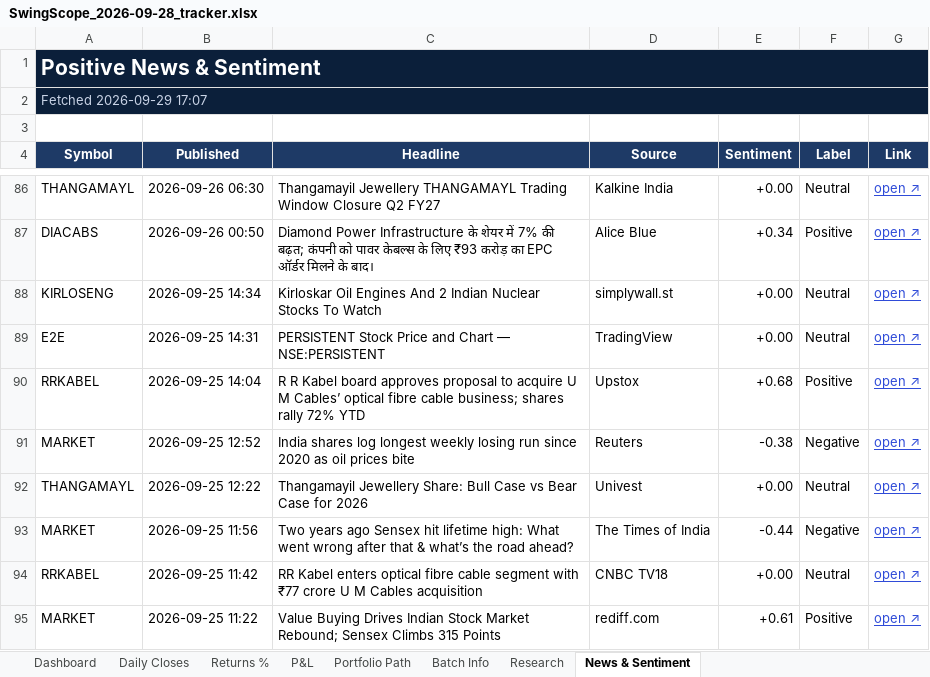
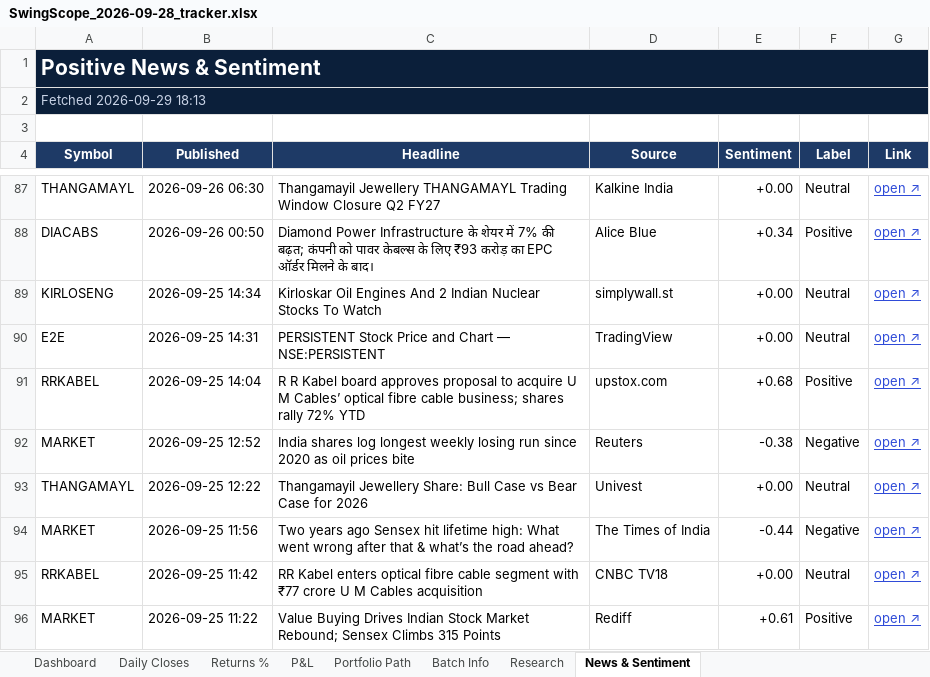
Before and after one commit to compukidsdgp-creator/Swing-Card, an Excel workbook: data/batches/2026-09-28/SwingScope_2026-09-28_tracker.xlsx, sheet News & Sentiment, drawn as a sheet; only a part is shown, gaps mark what is left out; values as stored, in another font and other column widths than the file's, no borders; conditional formats not drawn; addresses are those after the commit; the diff covers the shown part only; the diff names each change by its address in the sheet, - before the commit and + after, or states it on an @@ line.

```diff
--- a/data/batches/2026-09-28/SwingScope_2026-09-28_tracker.xlsx (sheet News & Sentiment)
+++ b/data/batches/2026-09-28/SwingScope_2026-09-28_tracker.xlsx (sheet News & Sentiment)
-A2 (Symbol): Fetched 2026-09-29 17:07
+A2 (Symbol): Fetched 2026-09-29 18:13
-D91 (Source): Upstox
+D91 (Source): upstox.com
-D96 (Source): rediff.com
+D96 (Source): Rediff
```
Also changed, not shown: 1 added row, 1 removed row and 17 edited cells elsewhere in this sheet, sheet Dashboard, sheet Daily Closes, 3 other files.
